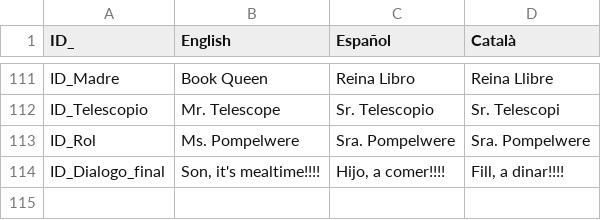
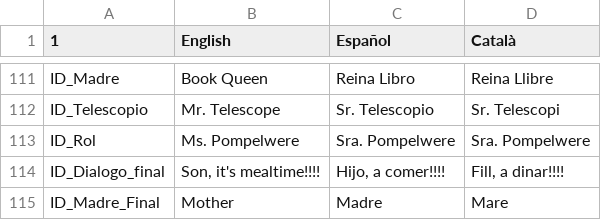
Before and after one commit to GerardCoquard/Proyectos3, a CSV file: Assets/Resources/Localization.csv, drawn as a sheet; only a part is shown, gaps mark what is left out; the diff names each change by its address in the sheet, - before the commit and + after, or states it on an @@ line.

```diff
--- a/Assets/Resources/Localization.csv
+++ b/Assets/Resources/Localization.csv
-A1: ID_
+A1: 1
+row 115: ID_Madre_Final | Mother | Madre | Mare
```
Also changed, not shown: 16 other files.
